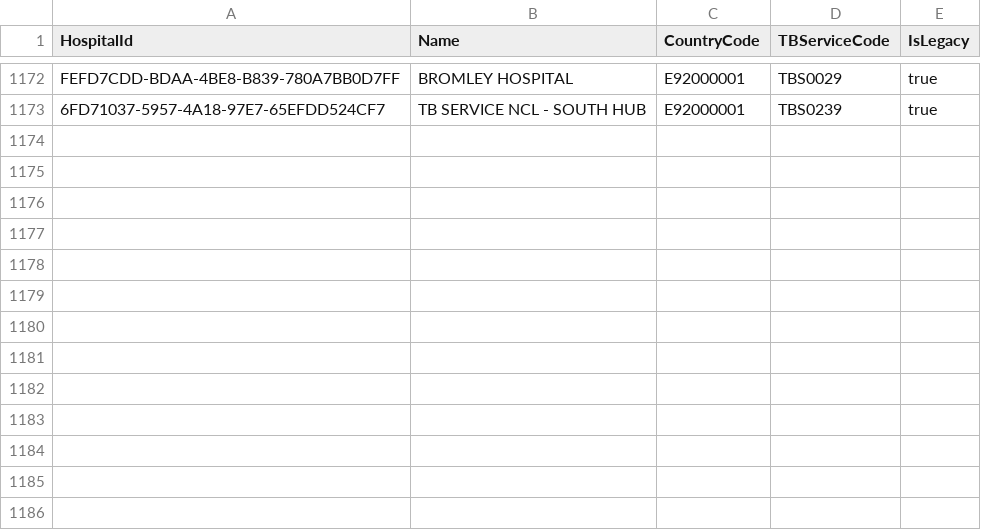
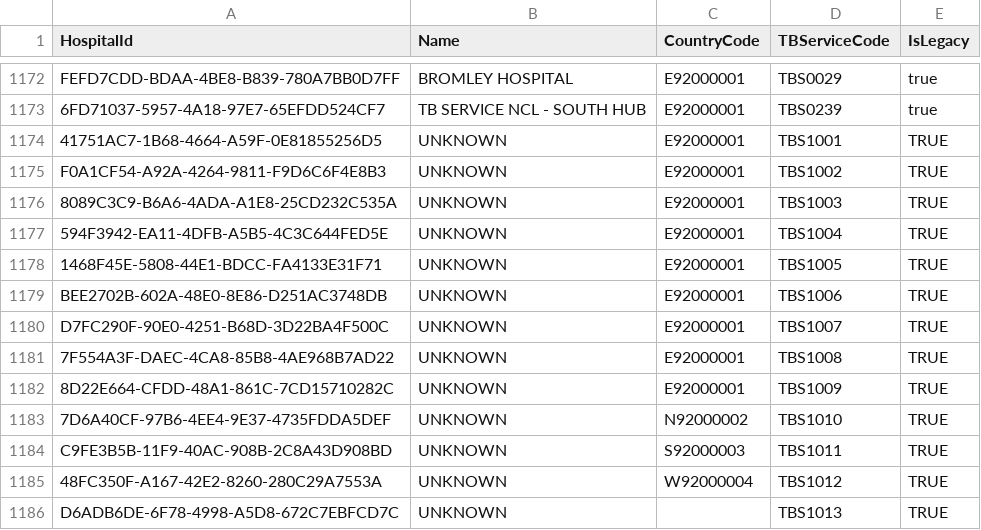
Before and after one commit to ukhsa-collaboration/ntbs_Beta, a CSV file: ntbs-service/Models/SeedData/hospitals.csv, drawn as a sheet; only a part is shown, gaps mark what is left out.

Commit message:
NTBS-1021 Add a hospital to each of the unknown services

```diff
--- a/ntbs-service/Models/SeedData/hospitals.csv
+++ b/ntbs-service/Models/SeedData/hospitals.csv
@@ -1173 +1173,14 @@ FEFD7CDD-BDAA-4BE8-B839-780A7BB0D7FF,BROMLEY HOSPITAL,E92000001,TBS0029,true
 6FD71037-5957-4A18-97E7-65EFDD524CF7,TB SERVICE NCL - SOUTH HUB,E92000001,TBS0239,true
+41751AC7-1B68-4664-A59F-0E81855256D5,UNKNOWN,E92000001,TBS1001,TRUE
+F0A1CF54-A92A-4264-9811-F9D6C6F4E8B3,UNKNOWN,E92000001,TBS1002,TRUE
+8089C3C9-B6A6-4ADA-A1E8-25CD232C535A,UNKNOWN,E92000001,TBS1003,TRUE
+594F3942-EA11-4DFB-A5B5-4C3C644FED5E,UNKNOWN,E92000001,TBS1004,TRUE
+1468F45E-5808-44E1-BDCC-FA4133E31F71,UNKNOWN,E92000001,TBS1005,TRUE
+BEE2702B-602A-48E0-8E86-D251AC3748DB,UNKNOWN,E92000001,TBS1006,TRUE
+D7FC290F-90E0-4251-B68D-3D22BA4F500C,UNKNOWN,E92000001,TBS1007,TRUE
+7F554A3F-DAEC-4CA8-85B8-4AE968B7AD22,UNKNOWN,E92000001,TBS1008,TRUE
+8D22E664-CFDD-48A1-861C-7CD15710282C,UNKNOWN,E92000001,TBS1009,TRUE
+7D6A40CF-97B6-4EE4-9E37-4735FDDA5DEF,UNKNOWN,N92000002,TBS1010,TRUE
+C9FE3B5B-11F9-40AC-908B-2C8A43D908BD,UNKNOWN,S92000003,TBS1011,TRUE
+48FC350F-A167-42E2-8260-280C29A7553A,UNKNOWN,W92000004,TBS1012,TRUE
+D6ADB6DE-6F78-4998-A5D8-672C7EBFCD7C,UNKNOWN,,TBS1013,TRUE
```
Also changed, not shown: 2 other files.
